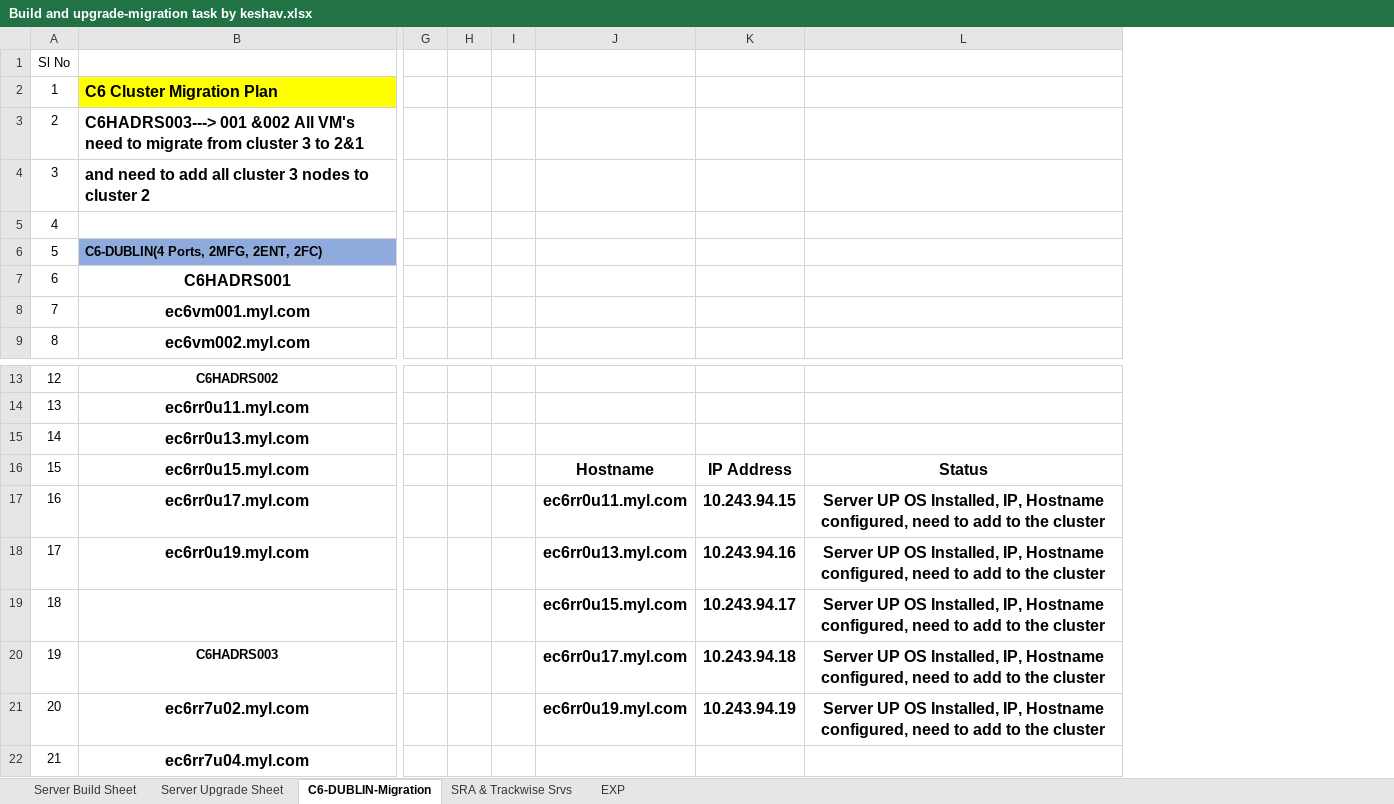
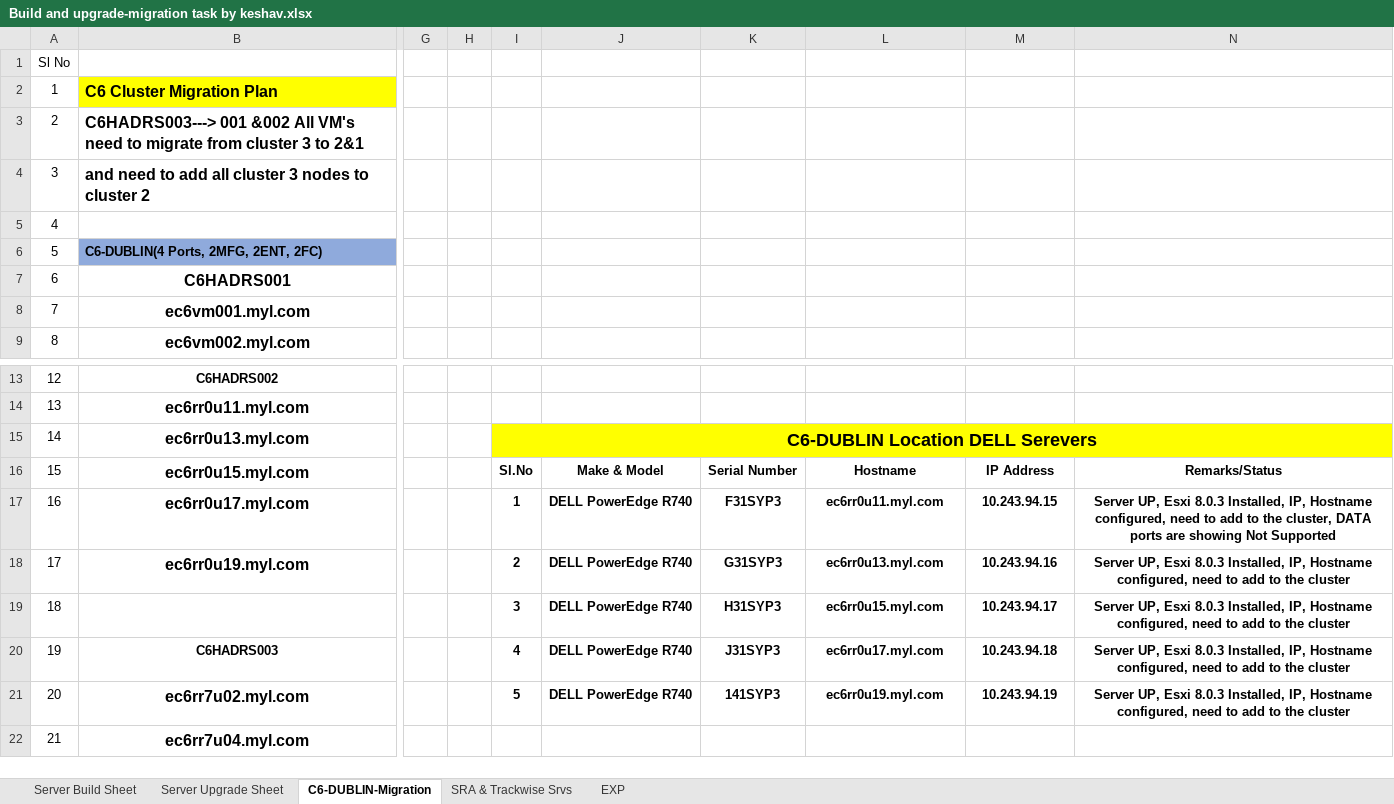
Before and after one commit to Vinayvadavi/Myl-Docs, an Excel workbook: Build and upgrade-migration task by keshav.xlsx, sheet C6-DUBLIN-Migration, drawn as a sheet; only a part is shown, gaps mark what is left out; values as stored, in another font and other column widths than the file's, no borders; removed rows and columns are numbered as before the commit, all else as after; the diff names each change by its address in the sheet, - before the commit and + after, or states it on an @@ line.

```diff
--- a/Build and upgrade-migration task by keshav.xlsx (sheet C6-DUBLIN-Migration)
+++ b/Build and upgrade-migration task by keshav.xlsx (sheet C6-DUBLIN-Migration)
-column I, empty
+column I, rows 15-21: C6-DUBLIN Location DELL Serevers | Sl.No | 1 | 2 | 3 | 4 | 5
+column J, rows 16-21: Make & Model | DELL PowerEdge R740 | DELL PowerEdge R740 | DELL PowerEdge R740 | DELL PowerEdge R740 | DELL PowerEdge R740
+column K, rows 16-21: Serial Number | F31SYP3 | G31SYP3 | H31SYP3 | J31SYP3 | 141SYP3
-column L, rows 16-21: Status | Server UP OS Installed, IP, Hostname configured, need to add to the cluster | Server UP OS Installed, IP, Hostname configured, need to add to the cluster | Server UP OS Installed, IP, Hostname configured, need to add to the cluster | Server UP OS Installed, IP, Hostname configured, need to add to the cluster | Server UP OS Installed, IP, Hostname configured, need to add to the cluster
+column N, rows 16-21: Remarks/Status | Server UP, Esxi 8.0.3 Installed, IP, Hostname configured, need to add to the cluster, DATA ports are showing Not Supported | Server UP, Esxi 8.0.3 Installed, IP, Hostname configured, need to add to the cluster | Server UP, Esxi 8.0.3 Installed, IP, Hostname configured, need to add to the cluster | Server UP, Esxi 8.0.3 Installed, IP, Hostname configured, need to add to the cluster | Server UP, Esxi 8.0.3 Installed, IP, Hostname configured, need to add to the cluster
-L15:M15 fill: none
+L15:M15 fill: #FFFF00
@@ L16:M21 text size: smaller @@
```
Also changed, not shown: sheet EXP, sheet Server Upgrade Sheet, 9 other files.
